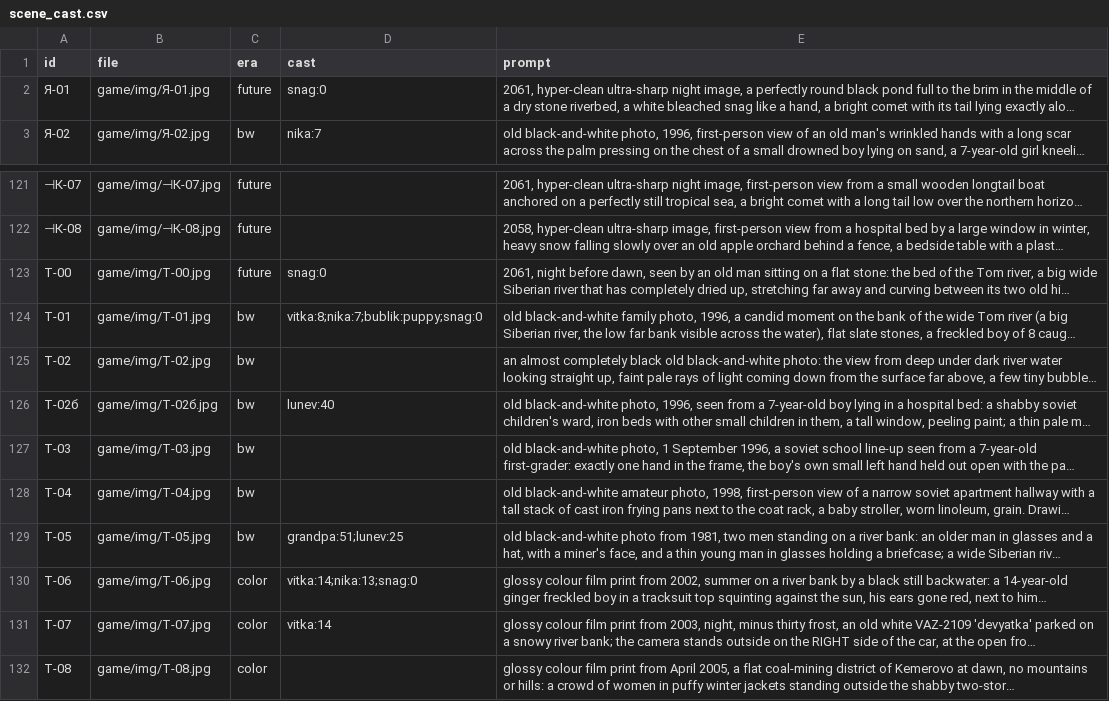
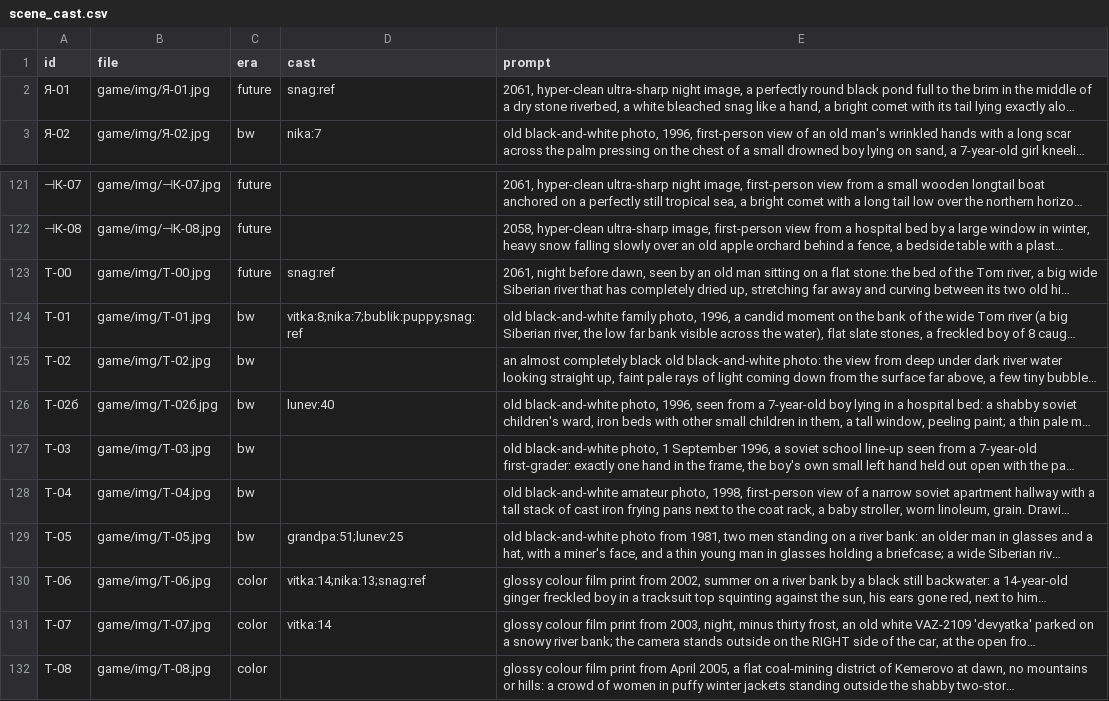
Before and after one commit to Basker24/quantum-quest, a CSV file: docs/generated/scene_cast.csv, drawn as a sheet; only a part is shown, gaps mark what is left out; long unchanged cells end in …; the diff names each change by its address in the sheet, - before the commit and + after, or states it on an @@ line.

```diff
--- a/docs/generated/scene_cast.csv
+++ b/docs/generated/scene_cast.csv
-D2 (cast): snag:0
+D2 (cast): snag:ref
-D123 (cast): snag:0
+D123 (cast): snag:ref
-D124 (cast): vitka:8;nika:7;bublik:puppy;snag:0
+D124 (cast): vitka:8;nika:7;bublik:puppy;snag:ref
-D130 (cast): vitka:14;nika:13;snag:0
+D130 (cast): vitka:14;nika:13;snag:ref
```
Also changed, not shown: docs/generated/images_log.csv, 2 other files.
